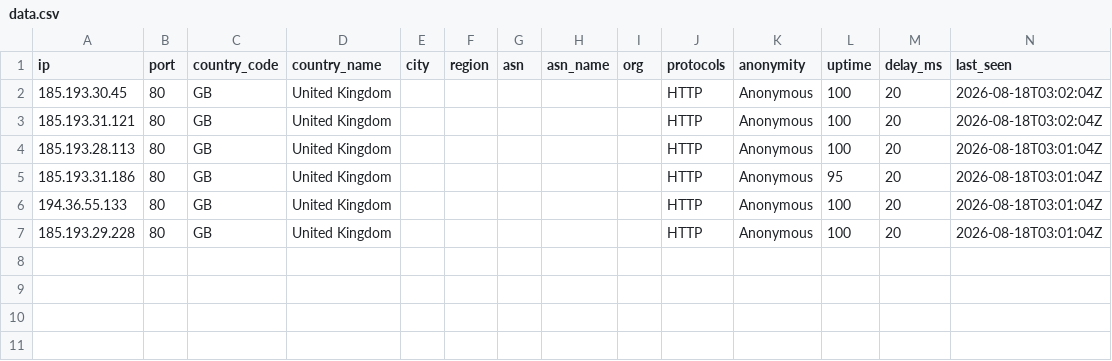
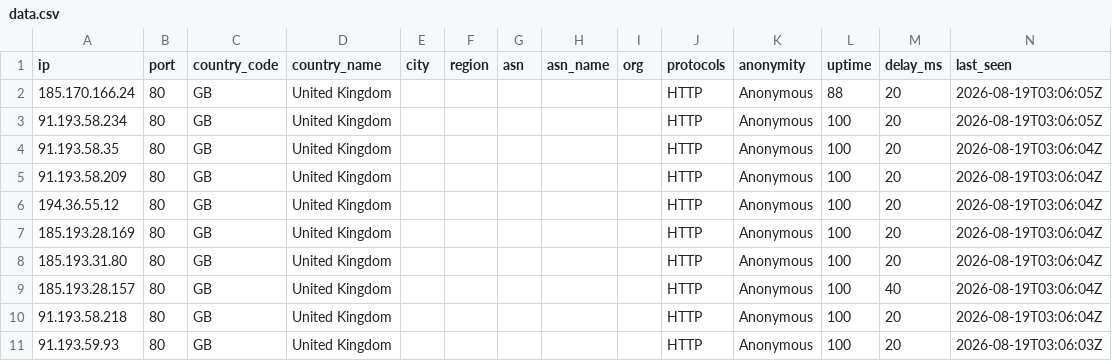
Before and after one commit to webunblocker/free-proxy-list, a CSV file: proxies/countries/GB/data.csv, drawn as a sheet.

```diff
--- a/proxies/countries/GB/data.csv
+++ b/proxies/countries/GB/data.csv
@@ -1,7 +1,11 @@
 ip,port,country_code,country_name,city,region,asn,asn_name,org,protocols,anonymity,uptime,delay_ms,last_seen
-185.193.30.45,80,GB,United Kingdom,,,,,,HTTP,Anonymous,100,20,2026-08-18T03:02:04Z
-185.193.31.121,80,GB,United Kingdom,,,,,,HTTP,Anonymous,100,20,2026-08-18T03:02:04Z
-185.193.28.113,80,GB,United Kingdom,,,,,,HTTP,Anonymous,100,20,2026-08-18T03:01:04Z
-185.193.31.186,80,GB,United Kingdom,,,,,,HTTP,Anonymous,95,20,2026-08-18T03:01:04Z
-194.36.55.133,80,GB,United Kingdom,,,,,,HTTP,Anonymous,100,20,2026-08-18T03:01:04Z
-185.193.29.228,80,GB,United Kingdom,,,,,,HTTP,Anonymous,100,20,2026-08-18T03:01:04Z
+185.170.166.24,80,GB,United Kingdom,,,,,,HTTP,Anonymous,88,20,2026-08-19T03:06:05Z
+91.193.58.234,80,GB,United Kingdom,,,,,,HTTP,Anonymous,100,20,2026-08-19T03:06:05Z
+91.193.58.35,80,GB,United Kingdom,,,,,,HTTP,Anonymous,100,20,2026-08-19T03:06:04Z
+91.193.58.209,80,GB,United Kingdom,,,,,,HTTP,Anonymous,100,20,2026-08-19T03:06:04Z
+194.36.55.12,80,GB,United Kingdom,,,,,,HTTP,Anonymous,100,20,2026-08-19T03:06:04Z
+185.193.28.169,80,GB,United Kingdom,,,,,,HTTP,Anonymous,100,20,2026-08-19T03:06:04Z
+185.193.31.80,80,GB,United Kingdom,,,,,,HTTP,Anonymous,100,20,2026-08-19T03:06:04Z
+185.193.28.157,80,GB,United Kingdom,,,,,,HTTP,Anonymous,100,40,2026-08-19T03:06:04Z
+91.193.58.218,80,GB,United Kingdom,,,,,,HTTP,Anonymous,100,20,2026-08-19T03:06:04Z
+91.193.59.93,80,GB,United Kingdom,,,,,,HTTP,Anonymous,100,20,2026-08-19T03:06:03Z
```
Also changed, not shown: proxies/countries/AM/data.csv, proxies/countries/FR/data.csv, 55 other files.
